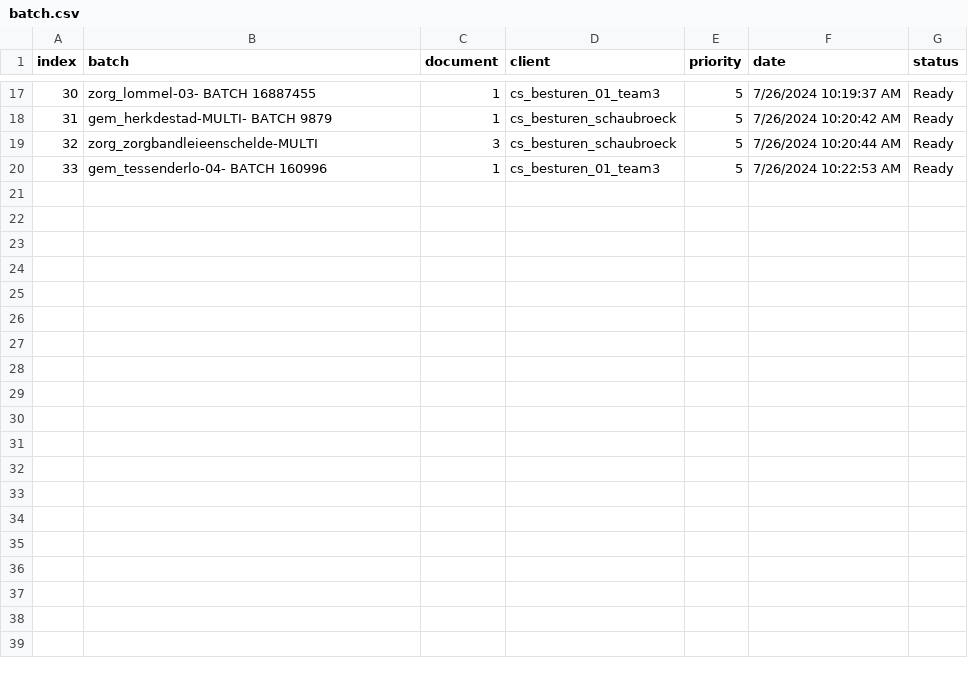
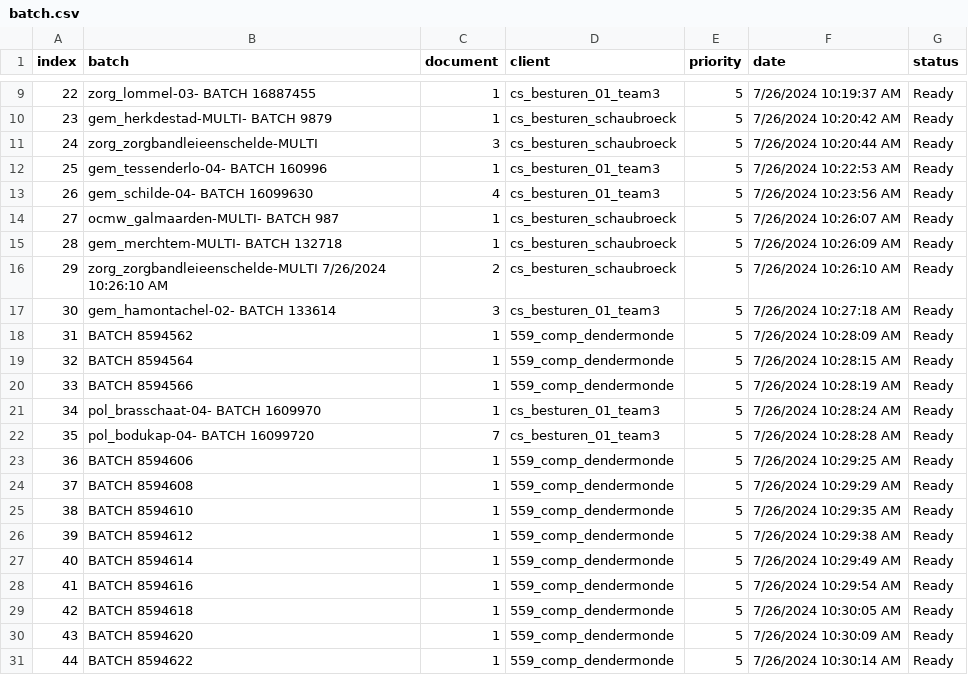
Before and after one commit to Rica5/arco-2025, a CSV file: public/assets/batch.csv, drawn as a sheet; only a part is shown, gaps mark what is left out; the diff covers the shown part only; the diff names each change by its address in the sheet, - before the commit and + after, or states it on an @@ line.

```diff
--- a/public/assets/batch.csv
+++ b/public/assets/batch.csv
@@ column A (index) renumbered between rows 2 and 12 @@
+row 13: 26 | gem_schilde-04- BATCH 16099630 | 4 | cs_besturen_01_team3 | 5 | 7/26/2024 10:23:56 AM | Ready
+row 14: 27 | ocmw_galmaarden-MULTI- BATCH 987 | 1 | cs_besturen_schaubroeck | 5 | 7/26/2024 10:26:07 AM | Ready
+row 15: 28 | gem_merchtem-MULTI- BATCH 132718 | 1 | cs_besturen_schaubroeck | 5 | 7/26/2024 10:26:09 AM | Ready
+row 16: 29 | zorg_zorgbandleieenschelde-MULTI 7/26/2024 10:26:10 AM | 2 | cs_besturen_schaubroeck | 5 | 7/26/2024 10:26:10 AM | Ready
+row 17: 30 | gem_hamontachel-02- BATCH 133614 | 3 | cs_besturen_01_team3 | 5 | 7/26/2024 10:27:18 AM | Ready
+row 18: 31 | BATCH 8594562 | 1 | 559_comp_dendermonde | 5 | 7/26/2024 10:28:09 AM | Ready
+row 19: 32 | BATCH 8594564 | 1 | 559_comp_dendermonde | 5 | 7/26/2024 10:28:15 AM | Ready
+row 20: 33 | BATCH 8594566 | 1 | 559_comp_dendermonde | 5 | 7/26/2024 10:28:19 AM | Ready
+row 21: 34 | pol_brasschaat-04- BATCH 1609970 | 1 | cs_besturen_01_team3 | 5 | 7/26/2024 10:28:24 AM | Ready
+row 22: 35 | pol_bodukap-04- BATCH 16099720 | 7 | cs_besturen_01_team3 | 5 | 7/26/2024 10:28:28 AM | Ready
+row 23: 36 | BATCH 8594606 | 1 | 559_comp_dendermonde | 5 | 7/26/2024 10:29:25 AM | Ready
+row 24: 37 | BATCH 8594608 | 1 | 559_comp_dendermonde | 5 | 7/26/2024 10:29:29 AM | Ready
+row 25: 38 | BATCH 8594610 | 1 | 559_comp_dendermonde | 5 | 7/26/2024 10:29:35 AM | Ready
+row 26: 39 | BATCH 8594612 | 1 | 559_comp_dendermonde | 5 | 7/26/2024 10:29:38 AM | Ready
+row 27: 40 | BATCH 8594614 | 1 | 559_comp_dendermonde | 5 | 7/26/2024 10:29:49 AM | Ready
+row 28: 41 | BATCH 8594616 | 1 | 559_comp_dendermonde | 5 | 7/26/2024 10:29:54 AM | Ready
+row 29: 42 | BATCH 8594618 | 1 | 559_comp_dendermonde | 5 | 7/26/2024 10:30:05 AM | Ready
+row 30: 43 | BATCH 8594620 | 1 | 559_comp_dendermonde | 5 | 7/26/2024 10:30:09 AM | Ready
+row 31: 44 | BATCH 8594622 | 1 | 559_comp_dendermonde | 5 | 7/26/2024 10:30:14 AM | Ready
```
Also changed, not shown: 8 removed rows elsewhere in this file, 1 other file.
